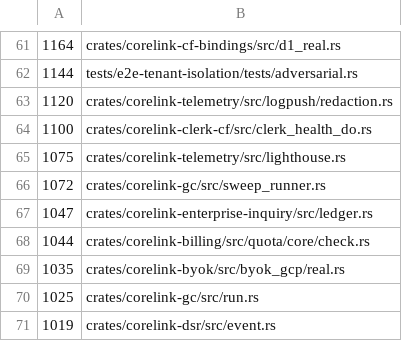
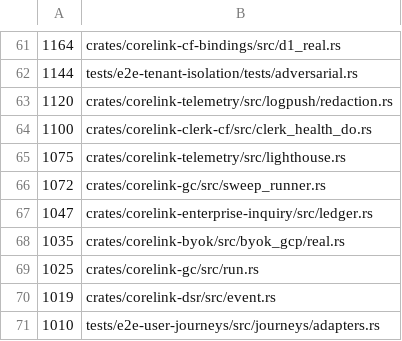
Before and after one commit to HuGR-Labs/corelink-server, a TSV file: reports/refactor/god-files-2026-08-31.tsv, drawn as a sheet; only a part is shown, gaps mark what is left out; the shorter side is filled out with more unchanged rows; the diff names each change by its address in the sheet, - before the commit and + after, or states it on an @@ line.

Commit message:
refactor(b126): extract quota core check tests
Signed-off-by: Gustavo Schneiter <gustavo@humangr.com>

```diff
--- a/reports/refactor/god-files-2026-08-31.tsv
+++ b/reports/refactor/god-files-2026-08-31.tsv
-row 68: 1044 | crates/corelink-billing/src/quota/core/check.rs
```
Also changed, not shown: 2 other files.
